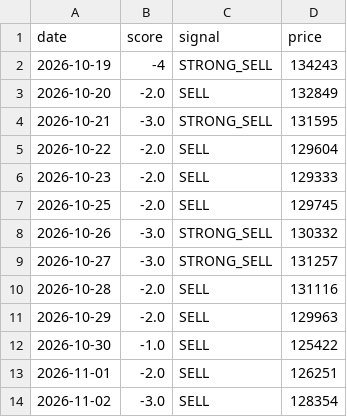
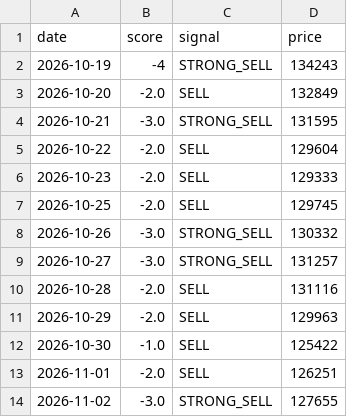
Before and after one commit to Sravankumartangudu/dharalu, a CSV file: data/signals_gold.csv, drawn as a sheet.

```diff
--- a/data/signals_gold.csv
+++ b/data/signals_gold.csv
@@ -13,2 +13,2 @@ date,score,signal,price
 2026-11-01,-2.0,SELL,126251
-2026-11-02,-3.0,SELL,128354
+2026-11-02,-3.0,STRONG_SELL,127655
```
Also changed, not shown: data/metals/gold.csv, data/metals/platinum.csv, 10 other files.
